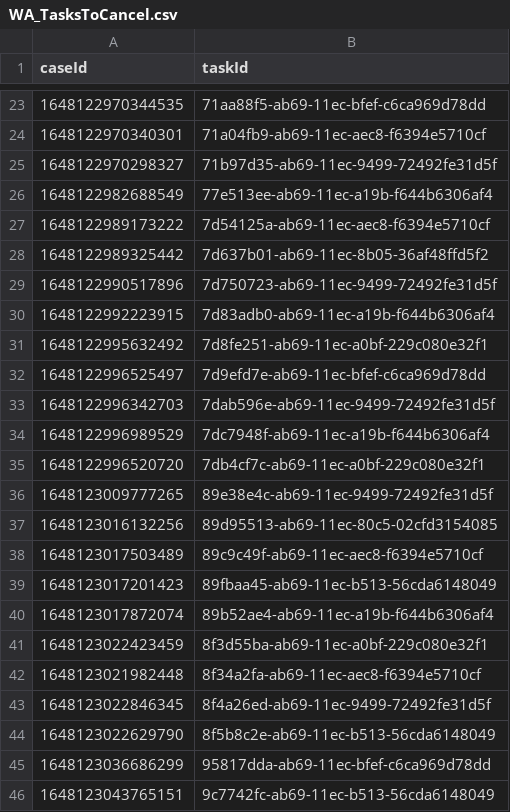
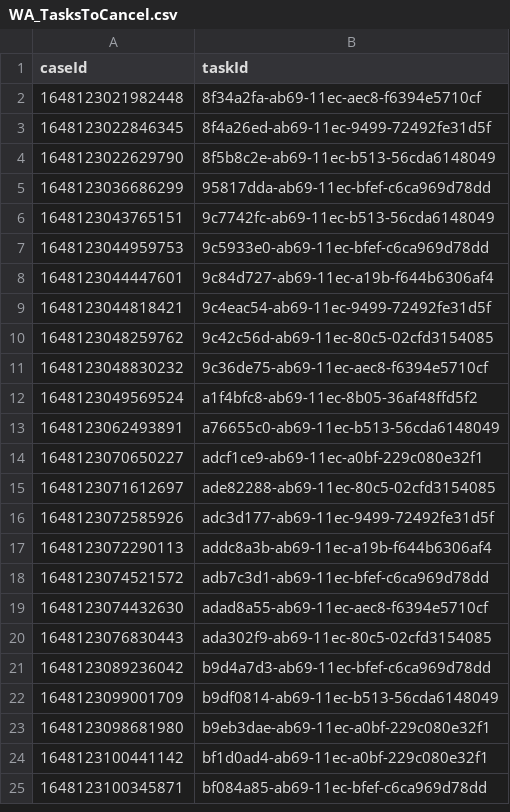
Before and after one commit to hmcts/wa-performance, a CSV file: src/gatling/resources/WA_TasksToCancel.csv, drawn as a sheet; only a part is shown, gaps mark what is left out; the shorter side is filled out with more unchanged rows; the diff covers the shown part only; the diff names each change by its address in the sheet, - before the commit and + after, or states it on an @@ line.

Commit message:
data update

```diff
--- a/src/gatling/resources/WA_TasksToCancel.csv
+++ b/src/gatling/resources/WA_TasksToCancel.csv
-row 23: 1648122970344535 | 71aa88f5-ab69-11ec-bfef-c6ca969d78dd
-row 24: 1648122970340301 | 71a04fb9-ab69-11ec-aec8-f6394e5710cf
-row 25: 1648122970298327 | 71b97d35-ab69-11ec-9499-72492fe31d5f
-row 26: 1648122982688549 | 77e513ee-ab69-11ec-a19b-f644b6306af4
-row 27: 1648122989173222 | 7d54125a-ab69-11ec-aec8-f6394e5710cf
-row 28: 1648122989325442 | 7d637b01-ab69-11ec-8b05-36af48ffd5f2
-row 29: 1648122990517896 | 7d750723-ab69-11ec-9499-72492fe31d5f
-row 30: 1648122992223915 | 7d83adb0-ab69-11ec-a19b-f644b6306af4
-row 31: 1648122995632492 | 7d8fe251-ab69-11ec-a0bf-229c080e32f1
-row 32: 1648122996525497 | 7d9efd7e-ab69-11ec-bfef-c6ca969d78dd
-row 33: 1648122996342703 | 7dab596e-ab69-11ec-9499-72492fe31d5f
-row 34: 1648122996989529 | 7dc7948f-ab69-11ec-a19b-f644b6306af4
-row 35: 1648122996520720 | 7db4cf7c-ab69-11ec-a0bf-229c080e32f1
-row 36: 1648123009777265 | 89e38e4c-ab69-11ec-9499-72492fe31d5f
-row 37: 1648123016132256 | 89d95513-ab69-11ec-80c5-02cfd3154085
-row 38: 1648123017503489 | 89c9c49f-ab69-11ec-aec8-f6394e5710cf
-row 39: 1648123017201423 | 89fbaa45-ab69-11ec-b513-56cda6148049
-row 40: 1648123017872074 | 89b52ae4-ab69-11ec-a19b-f644b6306af4
-row 41: 1648123022423459 | 8f3d55ba-ab69-11ec-a0bf-229c080e32f1
```
Also changed, not shown: 21 removed rows elsewhere in this file, 1 other file.
